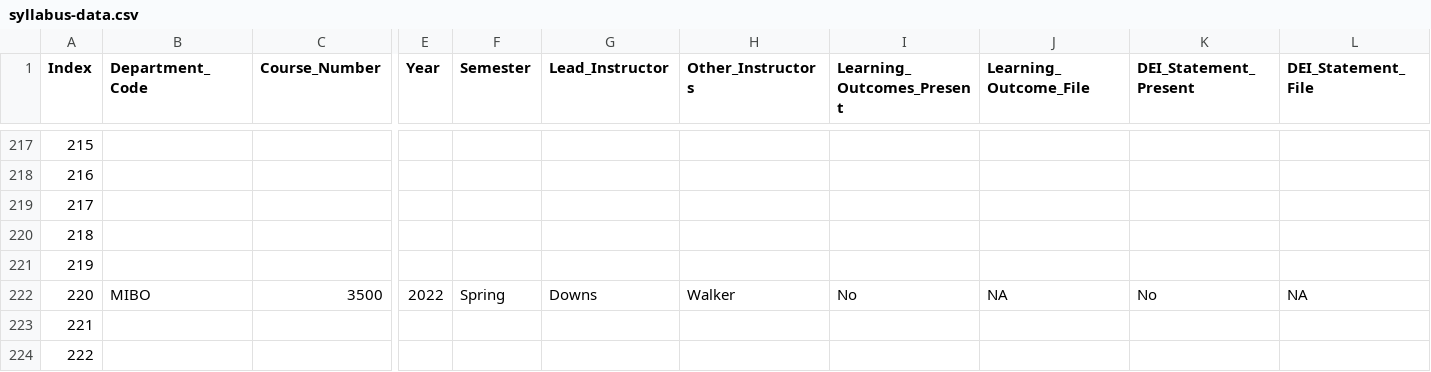
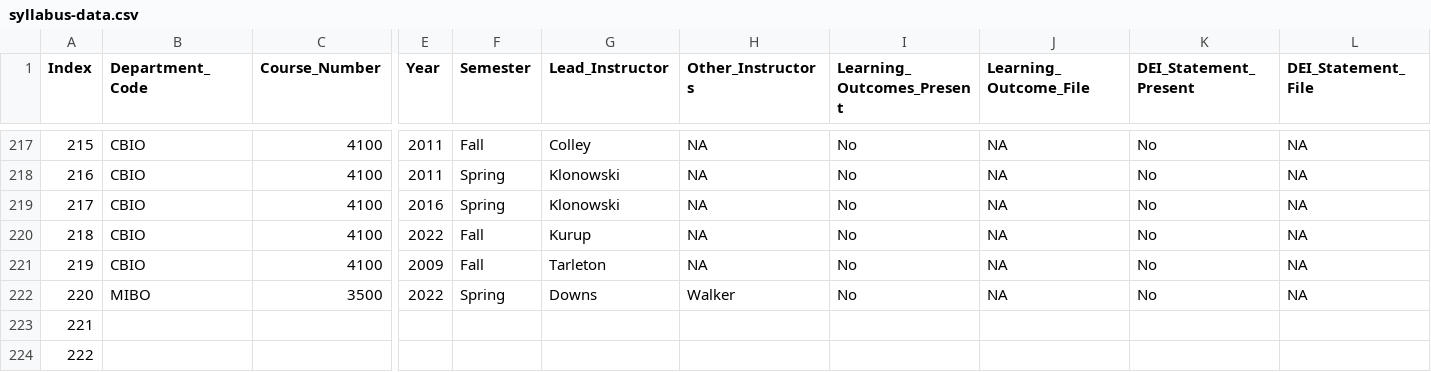
Before and after one commit to MajewskaLab/syllabus-review-project, a CSV file: syllabus-data.csv, drawn as a sheet; only a part is shown, gaps mark what is left out; the diff covers the shown part only; the diff names each change by its address in the sheet, - before the commit and + after, or states it on an @@ line.

```diff
--- a/syllabus-data.csv
+++ b/syllabus-data.csv
-B217:B221 (Department_Code): (empty)
+B217:B221 (Department_Code): CBIO
-C217:C221 (Course_Number): (empty)
+C217:C221 (Course_Number): 4100
-E217:E218 (Year): (empty)
+E217:E218 (Year): 2011
-F217 (Semester): (empty)
+F217 (Semester): Fall
-G217 (Lead_Instructor): (empty)
+G217 (Lead_Instructor): Colley
-H217:H221 (Other_Instructors): (empty)
+H217:H221 (Other_Instructors): NA
-I217:I221 (Learning_Outcomes_Present): (empty)
+I217:I221 (Learning_Outcomes_Present): No
-J217:J221 (Learning_Outcome_File): (empty)
+J217:J221 (Learning_Outcome_File): NA
-K217:K221 (DEI_Statement_Present): (empty)
+K217:K221 (DEI_Statement_Present): No
-L217:L221 (DEI_Statement_File): (empty)
+L217:L221 (DEI_Statement_File): NA
-F218:F219 (Semester): (empty)
+F218:F219 (Semester): Spring
-G218:G219 (Lead_Instructor): (empty)
+G218:G219 (Lead_Instructor): Klonowski
-E219 (Year): (empty)
+E219 (Year): 2016
-E220 (Year): (empty)
+E220 (Year): 2022
-F220:F221 (Semester): (empty)
+F220:F221 (Semester): Fall
-G220 (Lead_Instructor): (empty)
+G220 (Lead_Instructor): Kurup
-E221 (Year): (empty)
+E221 (Year): 2009
-G221 (Lead_Instructor): (empty)
+G221 (Lead_Instructor): Tarleton
```
Also changed, not shown: 102 edited cells elsewhere in this file, 3 other files.
